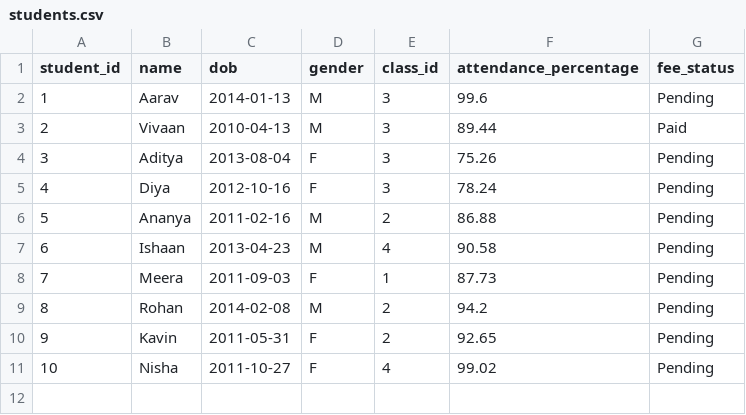
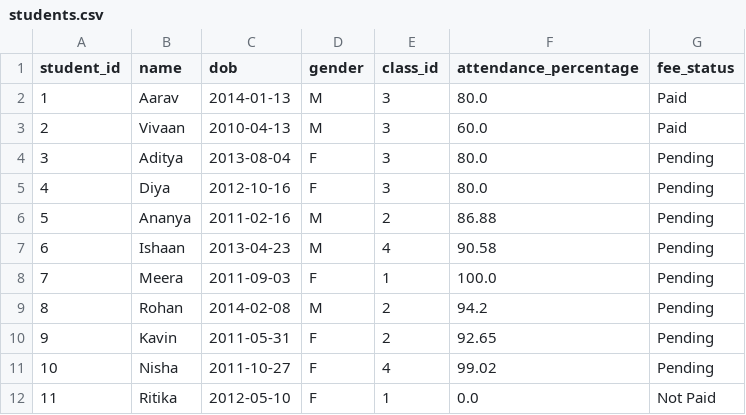
Before and after one commit to dhirajskitchen/SMS, a CSV file: data/students.csv, drawn as a sheet.

Commit message:
Added Attendance features

```diff
--- a/data/students.csv
+++ b/data/students.csv
@@ -1,9 +1,9 @@
 student_id,name,dob,gender,class_id,attendance_percentage,fee_status
-1,Aarav,2014-01-13,M,3,99.6,Pending
-2,Vivaan,2010-04-13,M,3,89.44,Paid
-3,Aditya,2013-08-04,F,3,75.26,Pending
-4,Diya,2012-10-16,F,3,78.24,Pending
+1,Aarav,2014-01-13,M,3,80.0,Paid
+2,Vivaan,2010-04-13,M,3,60.0,Paid
+3,Aditya,2013-08-04,F,3,80.0,Pending
+4,Diya,2012-10-16,F,3,80.0,Pending
 5,Ananya,2011-02-16,M,2,86.88,Pending
 6,Ishaan,2013-04-23,M,4,90.58,Pending
-7,Meera,2011-09-03,F,1,87.73,Pending
+7,Meera,2011-09-03,F,1,100.0,Pending
 8,Rohan,2014-02-08,M,2,94.2,Pending
@@ -11 +11,2 @@ student_id,name,dob,gender,class_id,attendance_percentage,fee_status
 10,Nisha,2011-10-27,F,4,99.02,Pending
+11,Ritika,2012-05-10,F,1,0.0,Not Paid
```
Also changed, not shown: data/timetable.csv, 14 other files.
